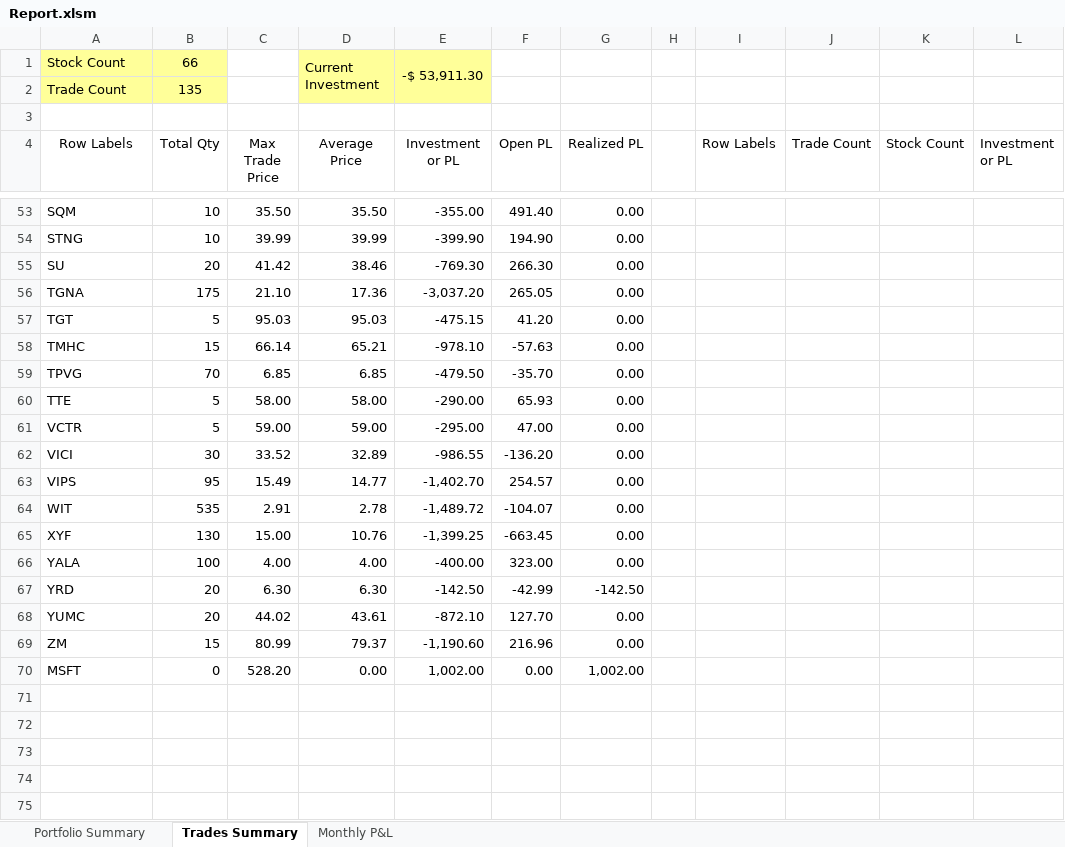
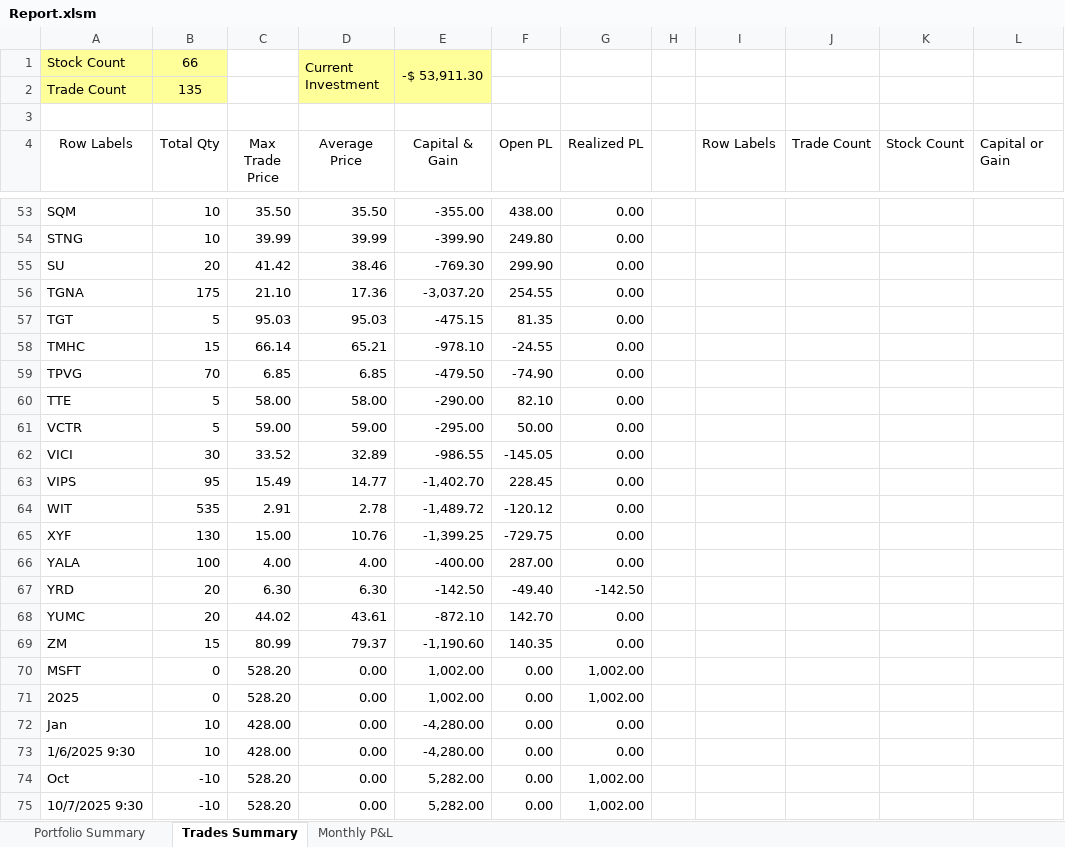
Before and after one commit to nvu01/Undervalued-Stock-Trade-Tracking, an Excel workbook: Report.xlsm, sheet Trades Summary, drawn as a sheet; only a part is shown, gaps mark what is left out; values as stored, in another font and other column widths than the file's, no borders; charts and pictures not drawn; the diff covers the shown part only; the diff names each change by its address in the sheet, - before the commit and + after, or states it on an @@ line.

```diff
--- a/Report.xlsm (sheet Trades Summary)
+++ b/Report.xlsm (sheet Trades Summary)
-E4: Investment or PL
+E4: Capital & Gain
-L4: Investment or PL
+L4: Capital or Gain
-F53 (Open PL): 491.40
+F53 (Open PL): 438.00
-F54 (Open PL): 194.90
+F54 (Open PL): 249.80
-F55 (Open PL): 266.30
+F55 (Open PL): 299.90
-F56 (Open PL): 265.05
+F56 (Open PL): 254.55
-F57 (Open PL): 41.20
+F57 (Open PL): 81.35
-F58 (Open PL): -57.63
+F58 (Open PL): -24.55
-F59 (Open PL): -35.70
+F59 (Open PL): -74.90
-F60 (Open PL): 65.93
+F60 (Open PL): 82.10
-F61 (Open PL): 47.00
+F61 (Open PL): 50.00
-F62 (Open PL): -136.20
+F62 (Open PL): -145.05
-F63 (Open PL): 254.57
+F63 (Open PL): 228.45
-F64 (Open PL): -104.07
+F64 (Open PL): -120.12
-F65 (Open PL): -663.45
+F65 (Open PL): -729.75
-F66 (Open PL): 323.00
+F66 (Open PL): 287.00
-F67 (Open PL): -42.99
+F67 (Open PL): -49.40
-F68 (Open PL): 127.70
+F68 (Open PL): 142.70
-F69 (Open PL): 216.96
+F69 (Open PL): 140.35
+row 71: 2025 | 0 | 528.20 | 0.00 | 1,002.00 | 0.00 | 1,002.00
+row 72: Jan | 10 | 428.00 | 0.00 | -4,280.00 | 0.00 | 0.00
+row 73: 1/6/2025 9:30 | 10 | 428.00 | 0.00 | -4,280.00 | 0.00 | 0.00
+row 74: Oct | -10 | 528.20 | 0.00 | 5,282.00 | 0.00 | 1,002.00
+row 75: 10/7/2025 9:30 | -10 | 528.20 | 0.00 | 5,282.00 | 0.00 | 1,002.00
```
Also changed, not shown: 48 edited cells elsewhere in this sheet, sheet Portfolio Summary, sheet Monthly P&L, formulas that keep their value, charts or pictures.
